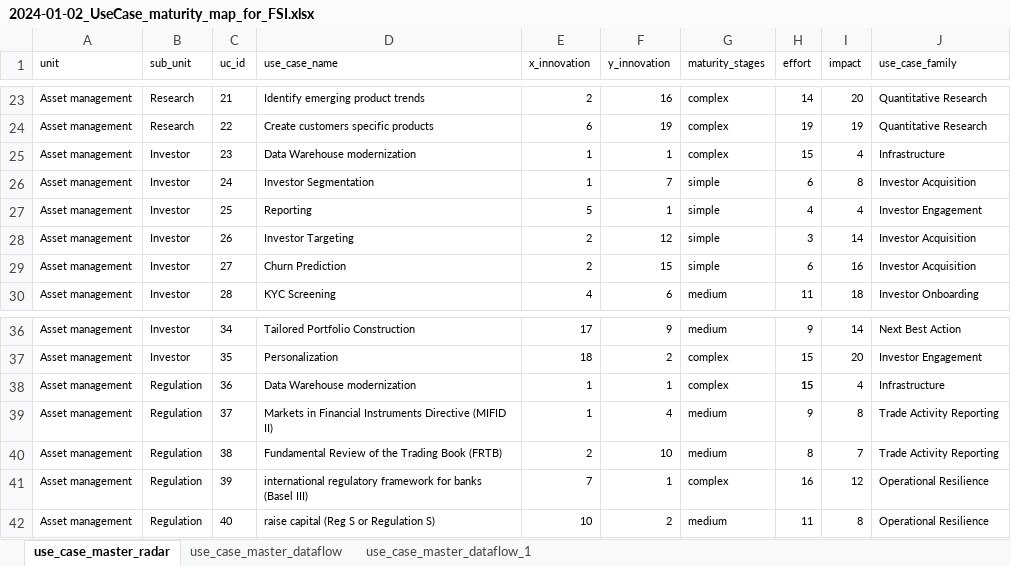
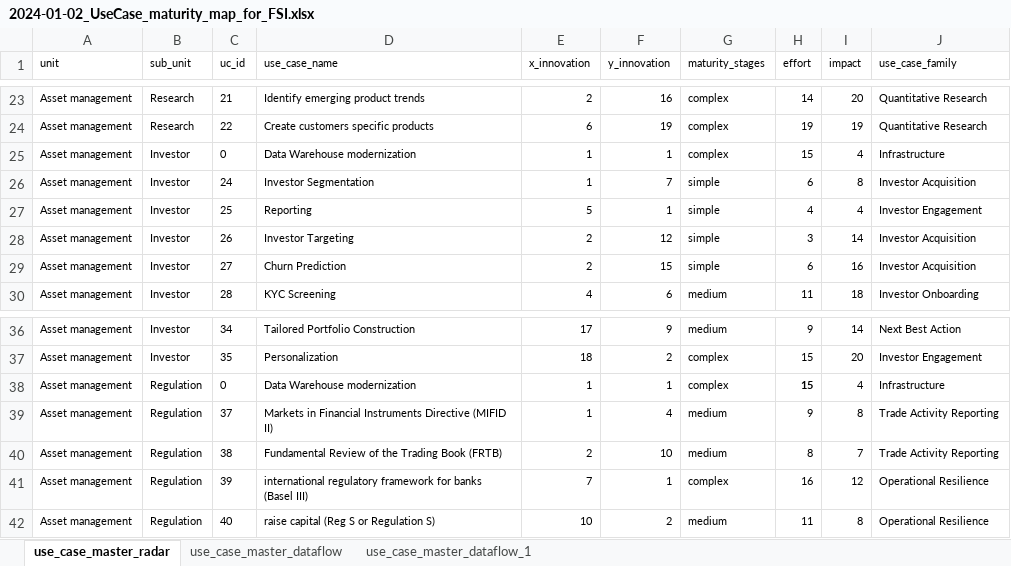
Before and after one commit to sfc-gh-mdaeppen/streamlit_use_cases, an Excel workbook: 2024-01-02_UseCase_maturity_map_for_FSI.xlsx, sheet use_case_master_radar, drawn as a sheet; only a part is shown, gaps mark what is left out; values as stored, in another font and other column widths than the file's, no borders; charts and pictures and conditional formats not drawn; the diff covers the shown part only; the diff names each change by its address in the sheet, - before the commit and + after, or states it on an @@ line.

Commit message:
update use case file

```diff
--- a/2024-01-02_UseCase_maturity_map_for_FSI.xlsx (sheet use_case_master_radar)
+++ b/2024-01-02_UseCase_maturity_map_for_FSI.xlsx (sheet use_case_master_radar)
-C25 (uc_id): 23
+C25 (uc_id): 0
-C38 (uc_id): 36
+C38 (uc_id): 0
```
Also changed, not shown: 9 added rows, 19 removed rows and 46 edited cells elsewhere in this sheet, sheet use_case_master_dataflow_1, sheet use_case_master_dataflow, charts or pictures.
